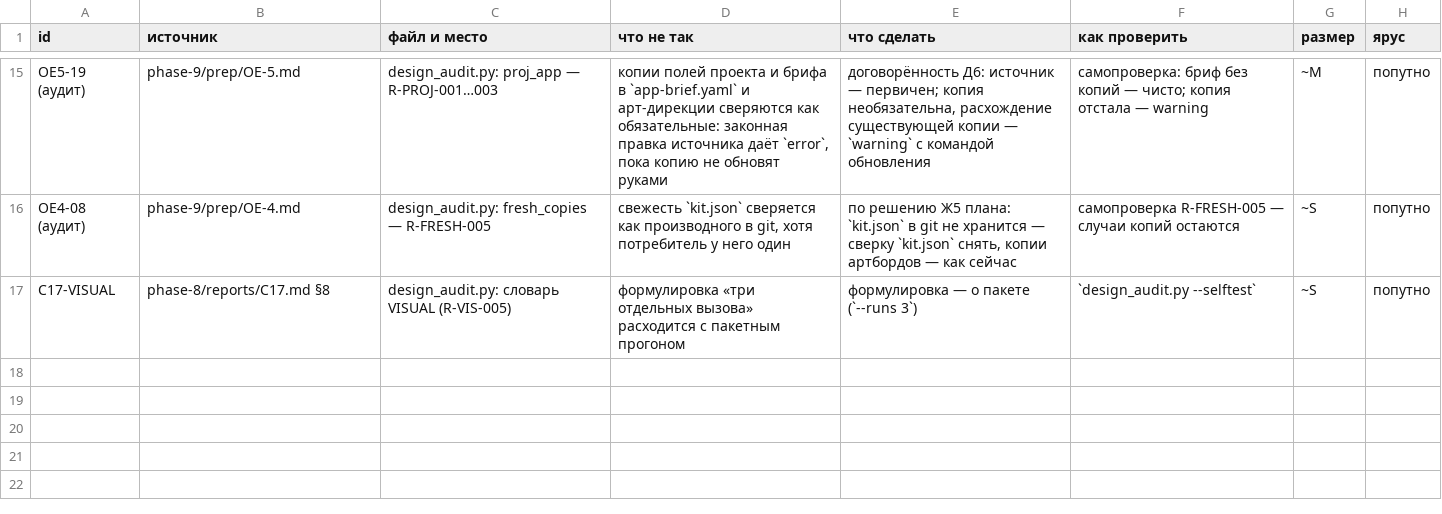
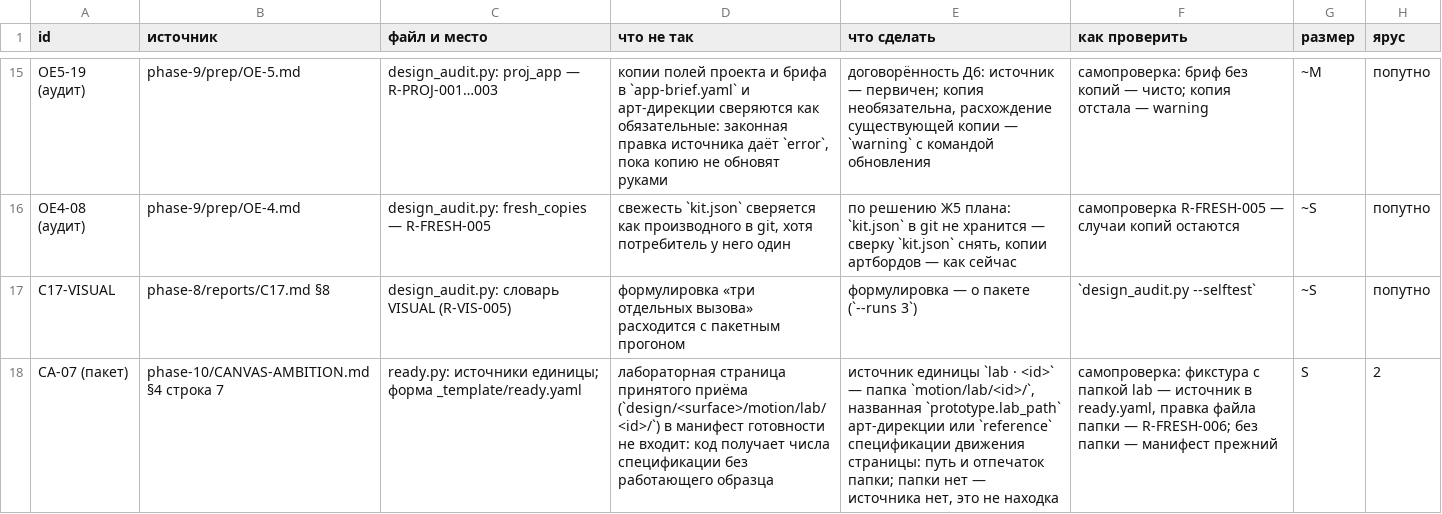
Before and after one commit to gommgo/business-strategy-template, a TSV file: research/design-build/phase-10/code-zones/К2.tsv, drawn as a sheet; only a part is shown, gaps mark what is left out; the diff names each change by its address in the sheet, - before the commit and + after, or states it on an @@ line.

```diff
--- a/research/design-build/phase-10/code-zones/К2.tsv
+++ b/research/design-build/phase-10/code-zones/К2.tsv
+row 18: CA-07 (пакет) | phase-10/CANVAS-AMBITION.md §4 строка 7 | ready.py: источники единицы; форма _template/ready.yaml | лабораторная страница принятого приёма (`design/<surface>/motion/lab/<id>/`) в манифест готовности не входит: код получает числа спецификации без работающего образца | источник единицы `lab · <id>` — папка `motion/lab/<id>/`, названная `prototype.lab_path` арт-дирекции или `reference` спецификации движения страницы: путь и отпечаток папки; папки нет — источника нет, это не находка | самопроверка: фикстура с папкой lab — источник в ready.yaml, правка файла папки — R-FRESH-006; без папки — манифест прежний | S | 2
```
Also changed, not shown: research/design-build/phase-10/code-zones/К3б.tsv, 13 other files.
